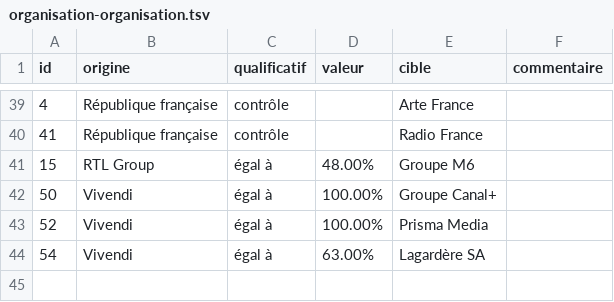
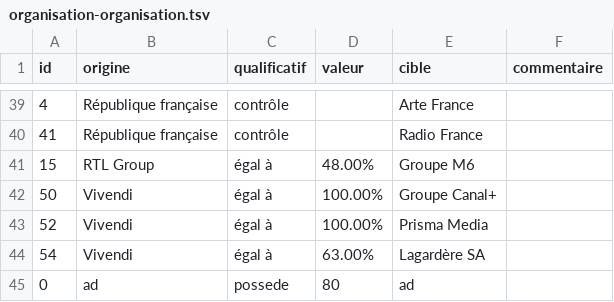
Before and after one commit to banzaiaiai/projet_java, a TSV file: Projet_Java/Medias_francais_teste/organisation-organisation.tsv, drawn as a sheet; only a part is shown, gaps mark what is left out.

```diff
--- a/Projet_Java/Medias_francais_teste/organisation-organisation.tsv
+++ b/Projet_Java/Medias_francais_teste/organisation-organisation.tsv
@@ -44 +44,2 @@ id	origine	qualificatif	valeur	cible	commentaire
 54	Vivendi	égal à	63.00%	Lagardère SA	
+0	ad	possede	80	ad	
```
Also changed, not shown: 1 other file.
